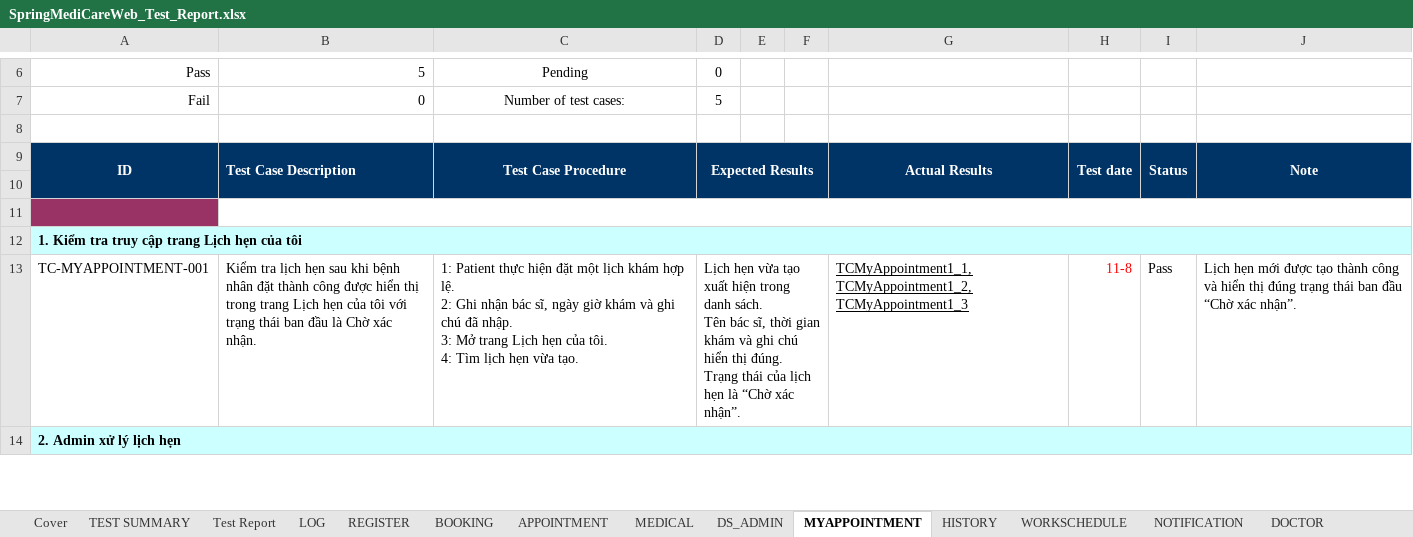
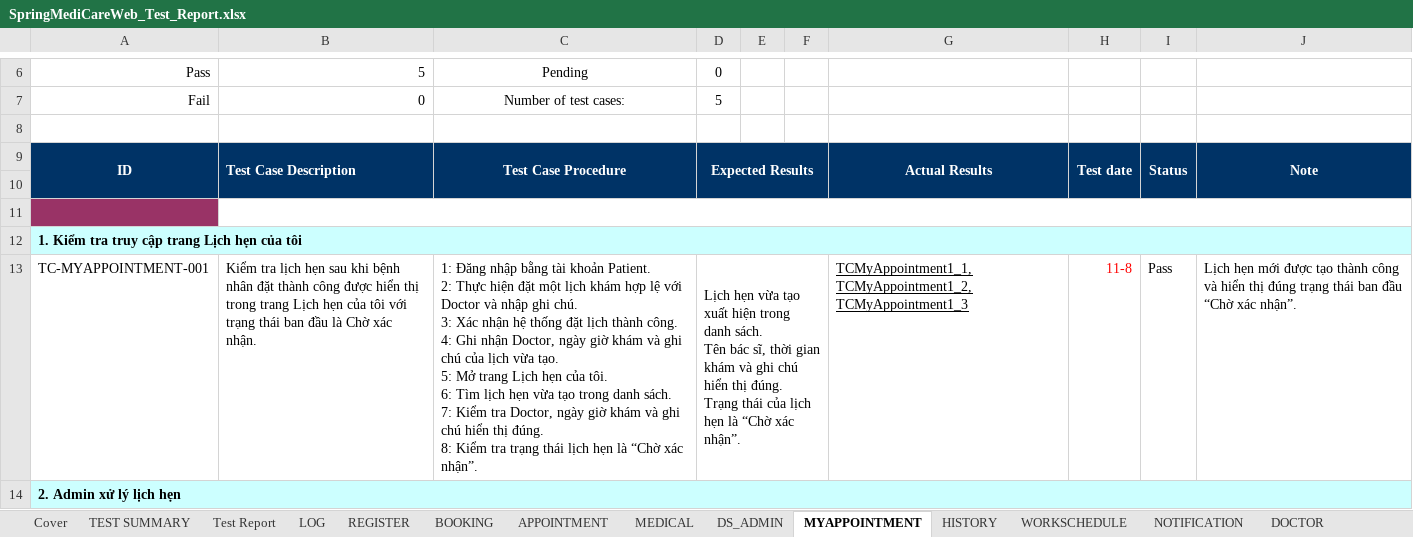
Before and after one commit to kimphungduongle9-debug/SpringMediCareWeb-Selenium-Testing, an Excel workbook: TestCases/SpringMediCareWeb_Test_Report.xlsx, sheet MYAPPOINTMENT, drawn as a sheet; only a part is shown, gaps mark what is left out; values as stored, in another font and other column widths than the file's, no borders; charts and pictures not drawn; ↵ is a line break in a cell; the diff covers the shown part only; the diff names each change by its address in the sheet, - before the commit and + after, or states it on an @@ line.

```diff
--- a/TestCases/SpringMediCareWeb_Test_Report.xlsx (sheet MYAPPOINTMENT)
+++ b/TestCases/SpringMediCareWeb_Test_Report.xlsx (sheet MYAPPOINTMENT)
-C13: 1: Patient thực hiện đặt một lịch khám hợp lệ. ↵ 2: Ghi nhận bác sĩ, ngày giờ khám và ghi chú đã nhập. ↵ 3: Mở trang Lịch hẹn của tôi. ↵ 4: Tìm lịch hẹn vừa tạo.
+C13: 1: Đăng nhập bằng tài khoản Patient. ↵ 2: Thực hiện đặt một lịch khám hợp lệ với Doctor và nhập ghi chú. ↵ 3: Xác nhận hệ thống đặt lịch thành công. ↵ 4: Ghi nhận Doctor, ngày giờ khám và ghi chú của lịch vừa tạo. ↵ 5: Mở trang Lịch hẹn của tôi. ↵ 6: Tìm lịch hẹn vừa tạo trong danh sách. ↵ 7: Kiểm tra Doctor, ngày giờ khám và ghi chú hiển thị đúng. ↵ 8: Kiểm tra trạng thái lịch hẹn là “Chờ xác nhận”.
```
Also changed, not shown: 4 edited cells elsewhere in this sheet, sheet APPOINTMENT, sheet BOOKING, sheet MEDICAL, sheet WORKSCHEDULE, TestCases/Appointment_TestCase.xlsx, TestCases/Booking_TestCase.xlsx, 27 other files.
